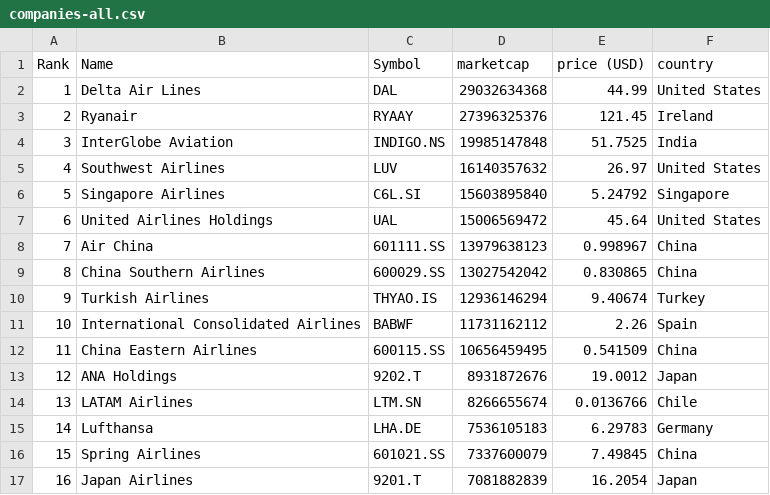
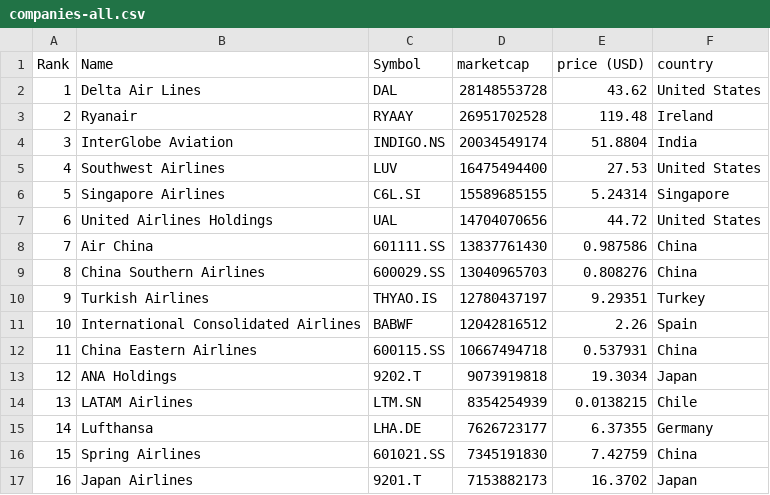
Before and after one commit to keops2004/merida-june-6-2024, a CSV file: companies-all.csv, drawn as a sheet; only a part is shown; the diff covers the shown part only.

```diff
--- a/companies-all.csv
+++ b/companies-all.csv
@@ -1,17 +1,17 @@
 "Rank","Name","Symbol","marketcap","price (USD)","country"
-"1","Delta Air Lines","DAL","29032634368","44.99","United States"
-"2","Ryanair","RYAAY","27396325376","121.45","Ireland"
-"3","InterGlobe Aviation","INDIGO.NS","19985147848","51.7525","India"
-"4","Southwest Airlines","LUV","16140357632","26.97","United States"
-"5","Singapore Airlines","C6L.SI","15603895840","5.24792","Singapore"
-"6","United Airlines Holdings","UAL","15006569472","45.64","United States"
-"7","Air China","601111.SS","13979638123","0.998967","China"
-"8","China Southern Airlines","600029.SS","13027542042","0.830865","China"
-"9","Turkish Airlines","THYAO.IS","12936146294","9.40674","Turkey"
-"10","International Consolidated Airlines","BABWF","11731162112","2.26","Spain"
-"11","China Eastern Airlines","600115.SS","10656459495","0.541509","China"
-"12","ANA Holdings","9202.T","8931872676","19.0012","Japan"
-"13","LATAM Airlines","LTM.SN","8266655674","0.0136766","Chile"
-"14","Lufthansa","LHA.DE","7536105183","6.29783","Germany"
-"15","Spring Airlines","601021.SS","7337600079","7.49845","China"
-"16","Japan Airlines","9201.T","7081882839","16.2054","Japan"
+"1","Delta Air Lines","DAL","28148553728","43.62","United States"
+"2","Ryanair","RYAAY","26951702528","119.48","Ireland"
+"3","InterGlobe Aviation","INDIGO.NS","20034549174","51.8804","India"
+"4","Southwest Airlines","LUV","16475494400","27.53","United States"
+"5","Singapore Airlines","C6L.SI","15589685155","5.24314","Singapore"
+"6","United Airlines Holdings","UAL","14704070656","44.72","United States"
+"7","Air China","601111.SS","13837761430","0.987586","China"
+"8","China Southern Airlines","600029.SS","13040965703","0.808276","China"
+"9","Turkish Airlines","THYAO.IS","12780437197","9.29351","Turkey"
+"10","International Consolidated Airlines","BABWF","12042816512","2.26","Spain"
+"11","China Eastern Airlines","600115.SS","10667494718","0.537931","China"
+"12","ANA Holdings","9202.T","9073919818","19.3034","Japan"
+"13","LATAM Airlines","LTM.SN","8354254939","0.0138215","Chile"
+"14","Lufthansa","LHA.DE","7626723177","6.37355","Germany"
+"15","Spring Airlines","601021.SS","7345191830","7.42759","China"
+"16","Japan Airlines","9201.T","7153882173","16.3702","Japan"
```
Also changed, not shown: 127 edited cells elsewhere in this file, 3 other files.
